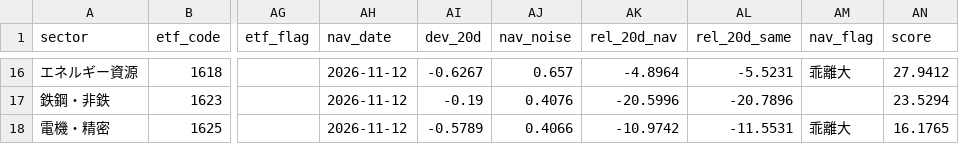
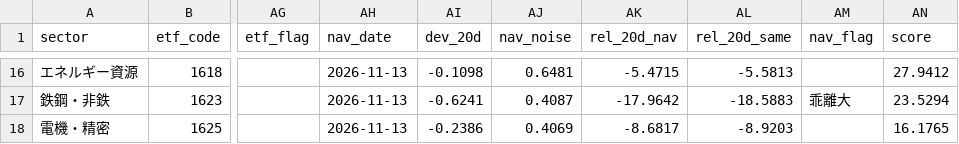
Before and after one commit to satoshino-python/jp-sector-flow, a CSV file: data/summary.csv, drawn as a sheet; only a part is shown, gaps mark what is left out; the diff covers the shown part only; the diff names each change by its address in the sheet, - before the commit and + after, or states it on an @@ line.

```diff
--- a/data/summary.csv
+++ b/data/summary.csv
-AH16:AH18 (nav_date): 2026-11-12
+AH16:AH18 (nav_date): 2026-11-13
-AI16 (dev_20d): -0.6267
+AI16 (dev_20d): -0.1098
-AJ16 (nav_noise): 0.657
+AJ16 (nav_noise): 0.6481
-AK16 (rel_20d_nav): -4.8964
+AK16 (rel_20d_nav): -5.4715
-AL16 (rel_20d_same): -5.5231
+AL16 (rel_20d_same): -5.5813
-AM16 (nav_flag): 乖離大
+AM16 (nav_flag): (empty)
-AI17 (dev_20d): -0.19
+AI17 (dev_20d): -0.6241
-AJ17 (nav_noise): 0.4076
+AJ17 (nav_noise): 0.4087
-AK17 (rel_20d_nav): -20.5996
+AK17 (rel_20d_nav): -17.9642
-AL17 (rel_20d_same): -20.7896
+AL17 (rel_20d_same): -18.5883
-AM17 (nav_flag): (empty)
+AM17 (nav_flag): 乖離大
-AI18 (dev_20d): -0.5789
+AI18 (dev_20d): -0.2386
-AJ18 (nav_noise): 0.4066
+AJ18 (nav_noise): 0.4069
-AK18 (rel_20d_nav): -10.9742
+AK18 (rel_20d_nav): -8.6817
-AL18 (rel_20d_same): -11.5531
+AL18 (rel_20d_same): -8.9203
-AM18 (nav_flag): 乖離大
+AM18 (nav_flag): (empty)
```
Also changed, not shown: 72 edited cells elsewhere in this file, 2 other files.
